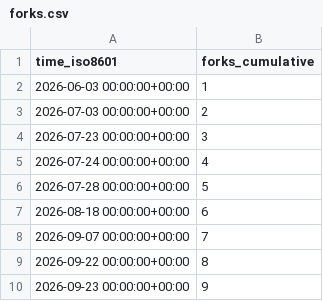
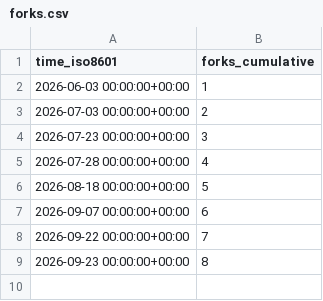
Before and after one commit to jagoff/memo, a CSV file: jagoff/memo/ghrs-data/forks.csv, drawn as a sheet.

```diff
--- a/jagoff/memo/ghrs-data/forks.csv
+++ b/jagoff/memo/ghrs-data/forks.csv
@@ -4,7 +4,6 @@ time_iso8601,forks_cumulative
 2026-07-23 00:00:00+00:00,3
-2026-07-24 00:00:00+00:00,4
-2026-07-28 00:00:00+00:00,5
-2026-08-18 00:00:00+00:00,6
-2026-09-07 00:00:00+00:00,7
-2026-09-22 00:00:00+00:00,8
-2026-09-23 00:00:00+00:00,9
+2026-07-28 00:00:00+00:00,4
+2026-08-18 00:00:00+00:00,5
+2026-09-07 00:00:00+00:00,6
+2026-09-22 00:00:00+00:00,7
+2026-09-23 00:00:00+00:00,8
```
